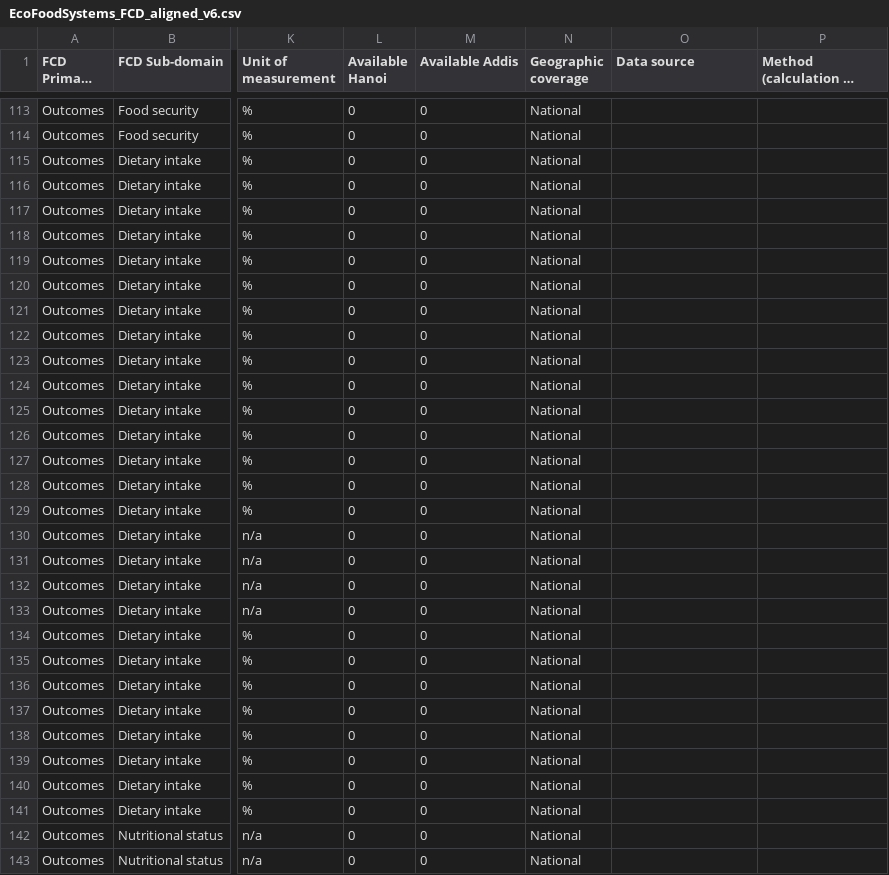
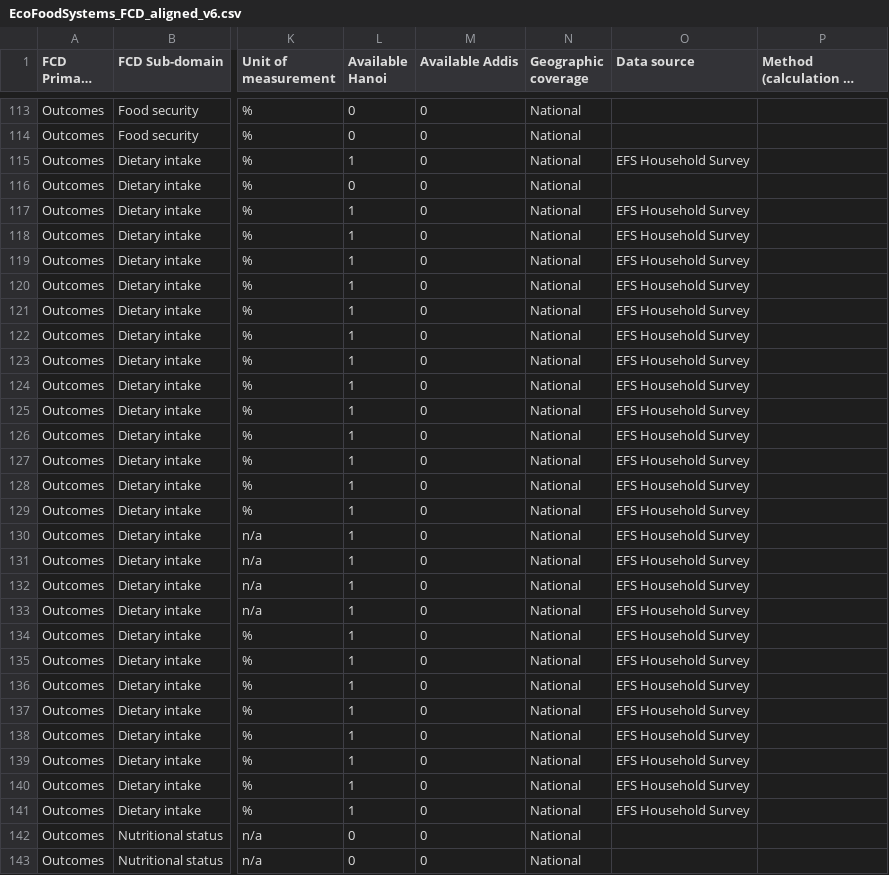
Before and after one commit to J-OFarrell/EcoFoodSystems-dashboard-development, a CSV file: EcoFoodSystems_FCD_aligned_v6.csv, drawn as a sheet; only a part is shown, gaps mark what is left out; long unchanged cells end in …; the diff names each change by its address in the sheet, - before the commit and + after, or states it on an @@ line.

Commit message:
Add Hanoi Dietary Intake page (DQQ results, EFS Household Survey) and mark DQQ indicators available for Hanoi

```diff
--- a/EcoFoodSystems_FCD_aligned_v6.csv
+++ b/EcoFoodSystems_FCD_aligned_v6.csv
-L115 (Available Hanoi): 0
+L115 (Available Hanoi): 1
-O115 (Data source): (empty)
+O115 (Data source): EFS Household Survey
-L117:L141 (Available Hanoi): 0
+L117:L141 (Available Hanoi): 1
-O117:O141 (Data source): (empty)
+O117:O141 (Data source): EFS Household Survey
```
Also changed, not shown: 4 other files.
